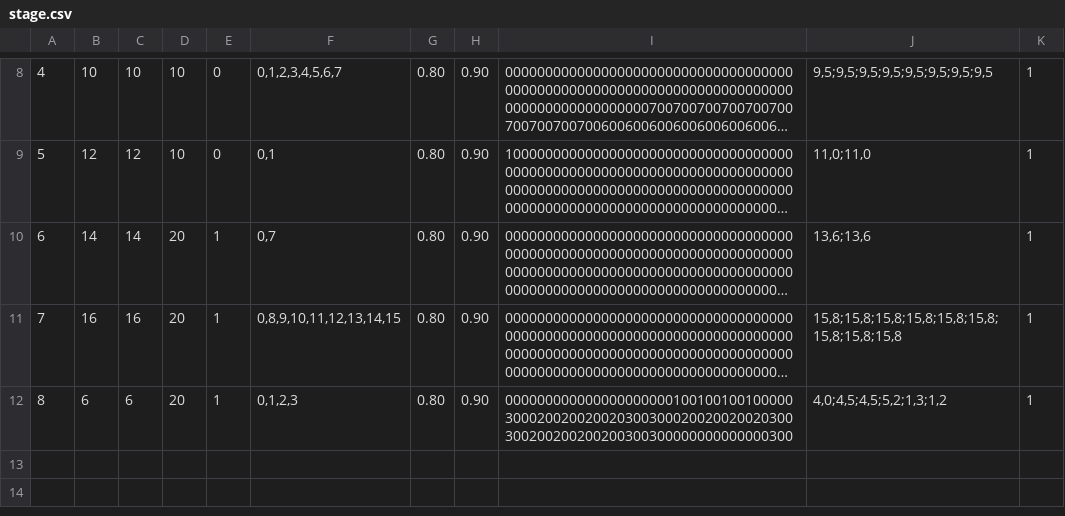
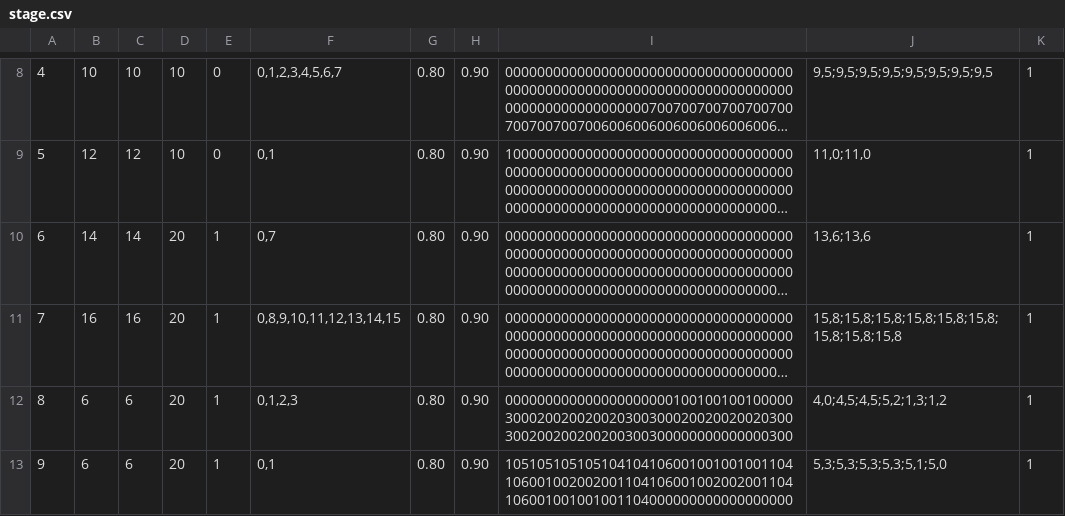
Before and after one commit to madalang-games/project-flood, a CSV file: shared/datas/stage/stage.csv, drawn as a sheet; only a part is shown, gaps mark what is left out; long unchanged cells end in …; the diff names each change by its address in the sheet, - before the commit and + after, or states it on an @@ line.

```diff
--- a/shared/datas/stage/stage.csv
+++ b/shared/datas/stage/stage.csv
+row 13: 9 | 6 | 6 | 20 | 1 | 0,1 | 0.80 | 0.90 | 105105105105104104106001001001001104106001002002001104106001002002001104106001001001001104000000000000000000 | 5,3;5,3;5,3;5,3;5,1;5,0 | 1
```
Also changed, not shown: 29 other files.
